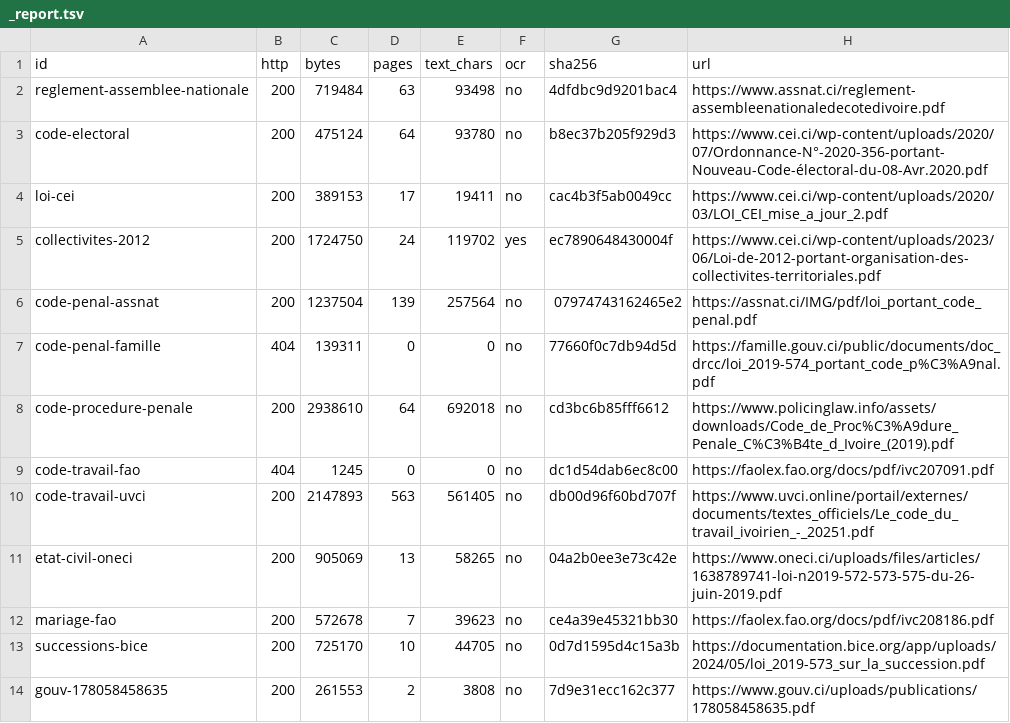
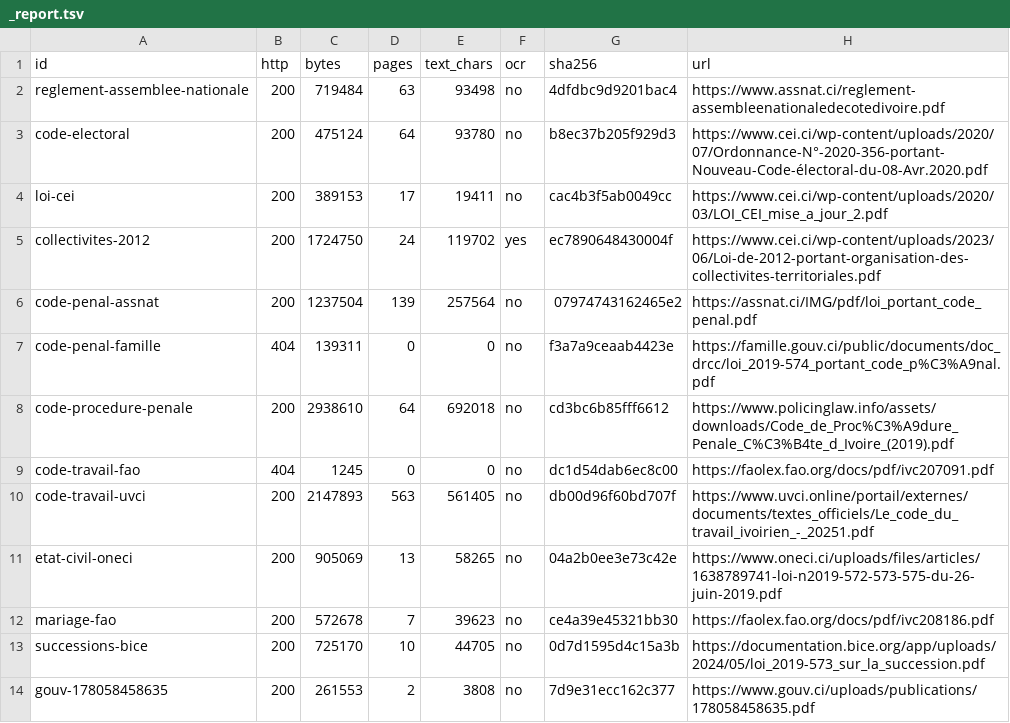
Before and after one commit to Mastermindulrich/politique, a TSV file: data/library/sources/_report.tsv, drawn as a sheet; only a part is shown.

```diff
--- a/data/library/sources/_report.tsv
+++ b/data/library/sources/_report.tsv
@@ -6,3 +6,3 @@ collectivites-2012	200	1724750	24	119702	yes	ec7890648430004f	https://www.cei.ci
 code-penal-assnat	200	1237504	139	257564	no	07974743162465e2	https://assnat.ci/IMG/pdf/loi_portant_code_penal.pdf
-code-penal-famille	404	139311	0	0	no	77660f0c7db94d5d	https://famille.gouv.ci/public/documents/doc_drcc/loi_2019-574_portant_code_p%C3%A9nal.pdf
+code-penal-famille	404	139311	0	0	no	f3a7a9ceaab4423e	https://famille.gouv.ci/public/documents/doc_drcc/loi_2019-574_portant_code_p%C3%A9nal.pdf
 code-procedure-penale	200	2938610	64	692018	no	cd3bc6b85fff6612	https://www.policinglaw.info/assets/downloads/Code_de_Proc%C3%A9dure_Penale_C%C3%B4te_d_Ivoire_(2019).pdf
```
Also changed, not shown: 6 other files.
